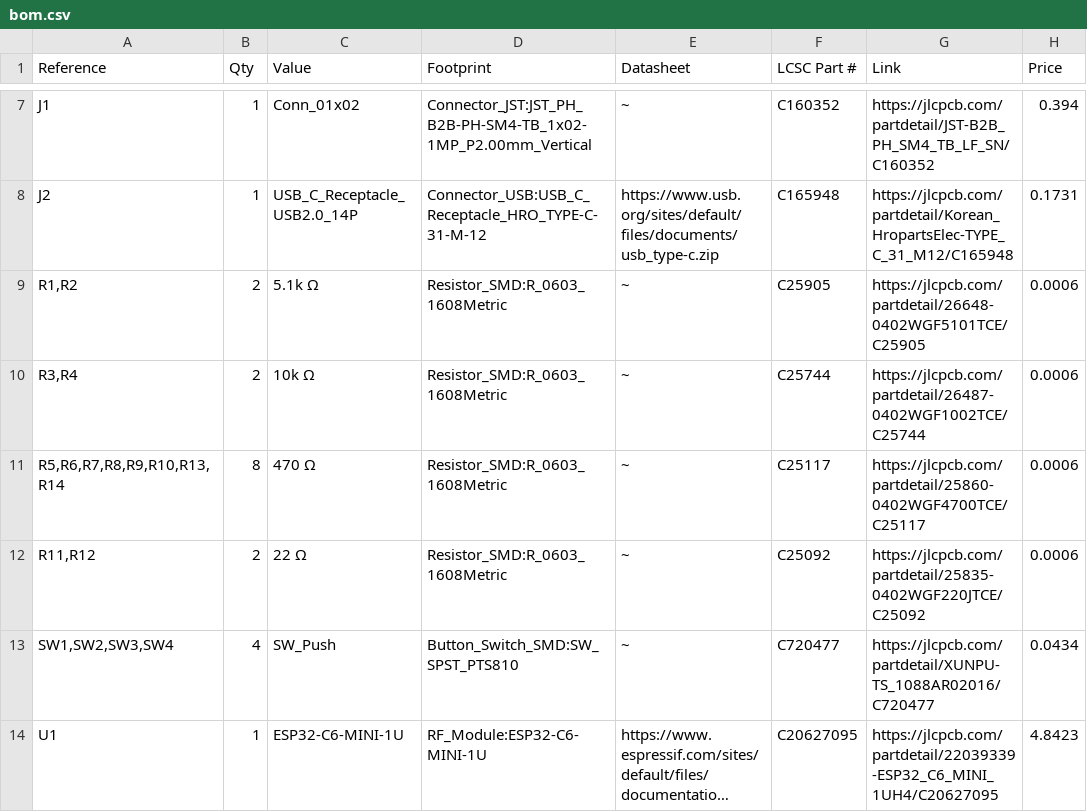
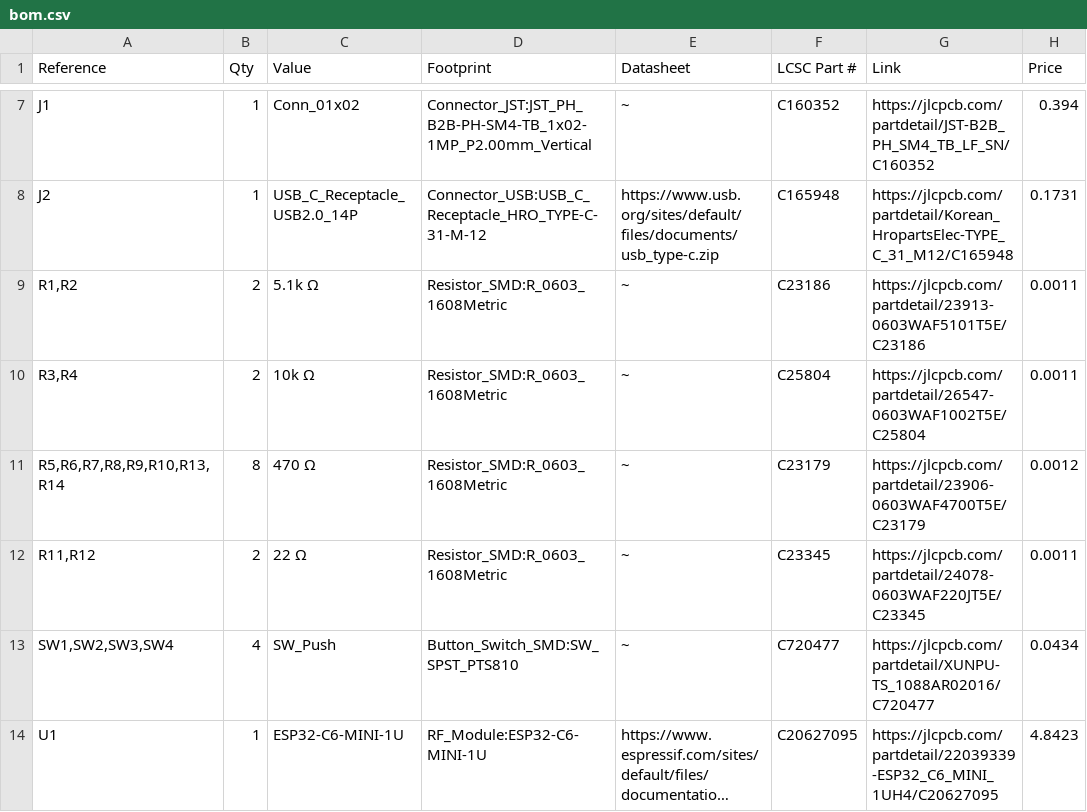
Before and after one commit to ayukmr/matrix, a CSV file: pcb/bom.csv, drawn as a sheet; only a part is shown, gaps mark what is left out; long unchanged cells end in ….

```diff
--- a/pcb/bom.csv
+++ b/pcb/bom.csv
@@ -8,6 +8,6 @@ J1,1,Conn_01x02,Connector_JST:JST_PH_B2B-PH-SM4-TB_1x02-1MP_P2.00mm_Vertical,~,C
 J2,1,USB_C_Receptacle_USB2.0_14P,Connector_USB:USB_C_Receptacle_HRO_TYPE-C-31-M-12,https://www.usb.org/sites/default/files/documents/usb_type-c.zip,C165948,https://jlcpcb.com/partdetail/Korean_HropartsElec-TYPE_C_31_M12/C165948,0.1731
-"R1,R2",2,5.1k Ω,Resistor_SMD:R_0603_1608Metric,~,C25905,https://jlcpcb.com/partdetail/26648-0402WGF5101TCE/C25905,0.0006
-"R3,R4",2,10k Ω,Resistor_SMD:R_0603_1608Metric,~,C25744,https://jlcpcb.com/partdetail/26487-0402WGF1002TCE/C25744,0.0006
-"R5,R6,R7,R8,R9,R10,R13,R14",8,470 Ω,Resistor_SMD:R_0603_1608Metric,~,C25117,https://jlcpcb.com/partdetail/25860-0402WGF4700TCE/C25117,0.0006
-"R11,R12",2,22 Ω,Resistor_SMD:R_0603_1608Metric,~,C25092,https://jlcpcb.com/partdetail/25835-0402WGF220JTCE/C25092,0.0006
+"R1,R2",2,5.1k Ω,Resistor_SMD:R_0603_1608Metric,~,C23186,https://jlcpcb.com/partdetail/23913-0603WAF5101T5E/C23186,0.0011
+"R3,R4",2,10k Ω,Resistor_SMD:R_0603_1608Metric,~,C25804,https://jlcpcb.com/partdetail/26547-0603WAF1002T5E/C25804,0.0011
+"R5,R6,R7,R8,R9,R10,R13,R14",8,470 Ω,Resistor_SMD:R_0603_1608Metric,~,C23179,https://jlcpcb.com/partdetail/23906-0603WAF4700T5E/C23179,0.0012
+"R11,R12",2,22 Ω,Resistor_SMD:R_0603_1608Metric,~,C23345,https://jlcpcb.com/partdetail/24078-0603WAF220JT5E/C23345,0.0011
 "SW1,SW2,SW3,SW4",4,SW_Push,Button_Switch_SMD:SW_SPST_PTS810,~,C720477,https://jlcpcb.com/partdetail/XUNPU-TS_1088AR02016/C720477,0.0434
```
Also changed, not shown: 1 other file.
